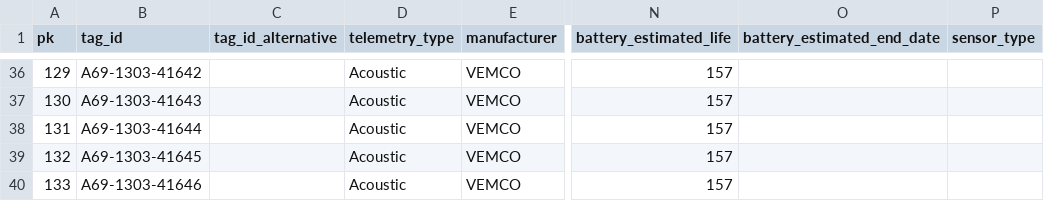
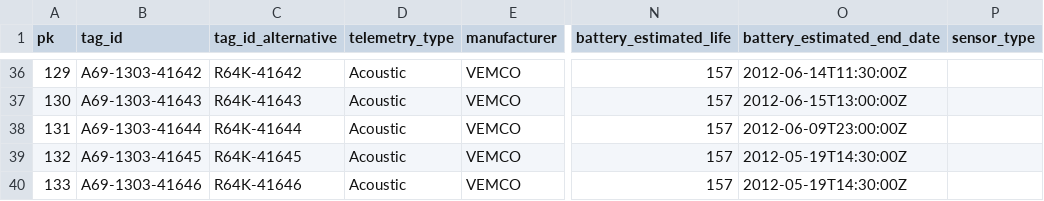
Before and after one commit to inbo/etn-occurrences, a CSV file: data/raw/2011_rivierprik/tags.csv, drawn as a sheet; only a part is shown, gaps mark what is left out; the diff covers the shown part only; the diff names each change by its address in the sheet, - before the commit and + after, or states it on an @@ line.

Commit message:
tag_id_alternative now included

```diff
--- a/data/raw/2011_rivierprik/tags.csv
+++ b/data/raw/2011_rivierprik/tags.csv
-C36 (tag_id_alternative): (empty)
+C36 (tag_id_alternative): R64K-41642
-O36 (battery_estimated_end_date): (empty)
+O36 (battery_estimated_end_date): 2012-06-14T11:30:00Z
-C37 (tag_id_alternative): (empty)
+C37 (tag_id_alternative): R64K-41643
-O37 (battery_estimated_end_date): (empty)
+O37 (battery_estimated_end_date): 2012-06-15T13:00:00Z
-C38 (tag_id_alternative): (empty)
+C38 (tag_id_alternative): R64K-41644
-O38 (battery_estimated_end_date): (empty)
+O38 (battery_estimated_end_date): 2012-06-09T23:00:00Z
-C39 (tag_id_alternative): (empty)
+C39 (tag_id_alternative): R64K-41645
-O39:O40 (battery_estimated_end_date): (empty)
+O39:O40 (battery_estimated_end_date): 2012-05-19T14:30:00Z
-C40 (tag_id_alternative): (empty)
+C40 (tag_id_alternative): R64K-41646
```
Also changed, not shown: 68 edited cells elsewhere in this file.
